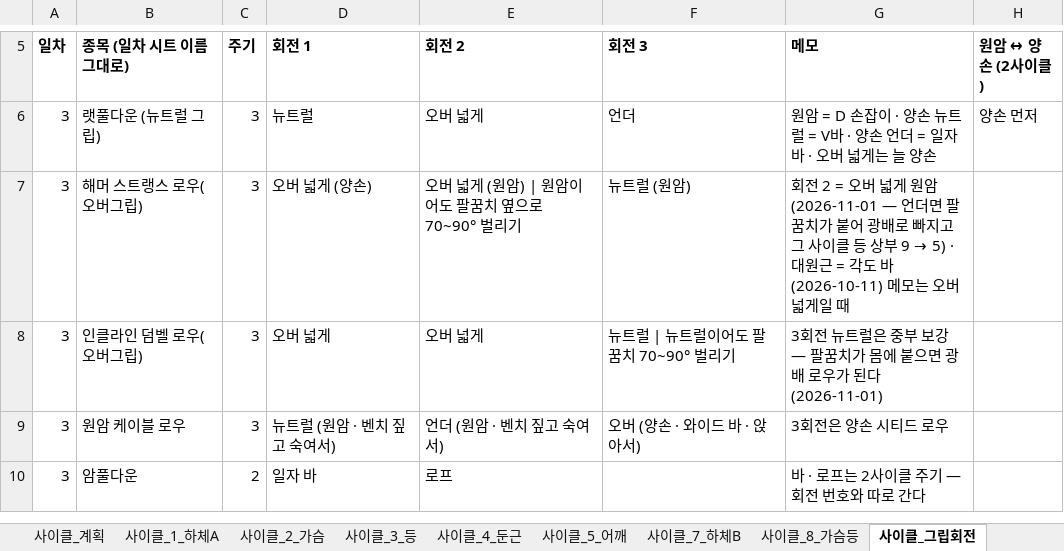
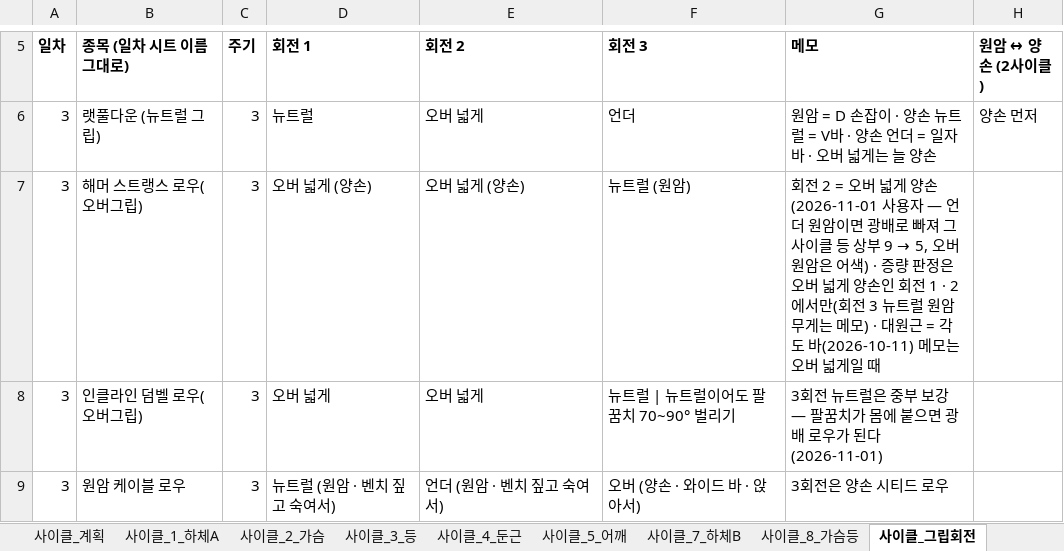
Before and after one commit to ktmffl-max/health1234, an Excel workbook: 운동프로그램_9일사이클_v22.xlsx, sheet 사이클_그립회전, drawn as a sheet; only a part is shown, gaps mark what is left out; the shorter side is filled out with more unchanged rows; values as stored, in another font and other column widths than the file's, no borders; the diff names each change by its address in the sheet, - before the commit and + after, or states it on an @@ line.

```diff
--- a/운동프로그램_9일사이클_v22.xlsx (sheet 사이클_그립회전)
+++ b/운동프로그램_9일사이클_v22.xlsx (sheet 사이클_그립회전)
-E7 (회전 2): 오버 넓게 (원암) | 원암이어도 팔꿈치 옆으로 70~90° 벌리기
+E7 (회전 2): 오버 넓게 (양손)
@@ G7 (메모): …넓게 원암(2026-11-01 — 언더면 팔꿈치가 붙어 광배로 빠지고 그 사이클 등 상부 9 → 5) · 대원근… → …넓게 양손(2026-11-01 사용자 — 언더 원암이면 광배로 빠져 그 사이클 등 상부 9 → 5, 오버 원암은 어색) · 증량 판정은 오버 넓게 양손인 회전 1 · 2에서만(회전 3 뉴트럴 원암 무게는 메모) · 대원근… @@
```
Also changed, not shown: 5 other files.
